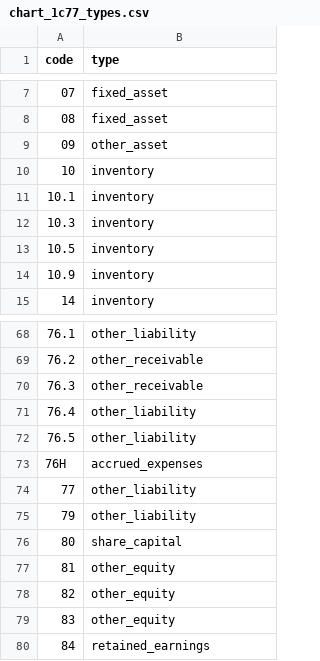
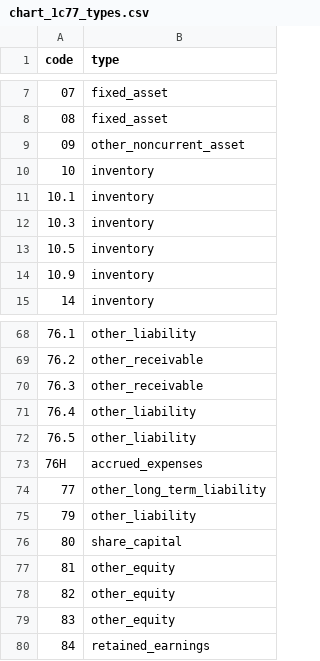
Before and after one commit to zaurww/modern-gl, a CSV file: src/modern_gl/infrastructure/templates/chart_1c77_types.csv, drawn as a sheet; only a part is shown, gaps mark what is left out.

```diff
--- a/src/modern_gl/infrastructure/templates/chart_1c77_types.csv
+++ b/src/modern_gl/infrastructure/templates/chart_1c77_types.csv
@@ -8,3 +8,3 @@ code;type
 08;fixed_asset
-09;other_asset
+09;other_noncurrent_asset
 10;inventory
@@ -73,3 +73,3 @@ code;type
 76H;accrued_expenses
-77;other_liability
+77;other_long_term_liability
 79;other_liability
```
Also changed, not shown: 10 other files.
